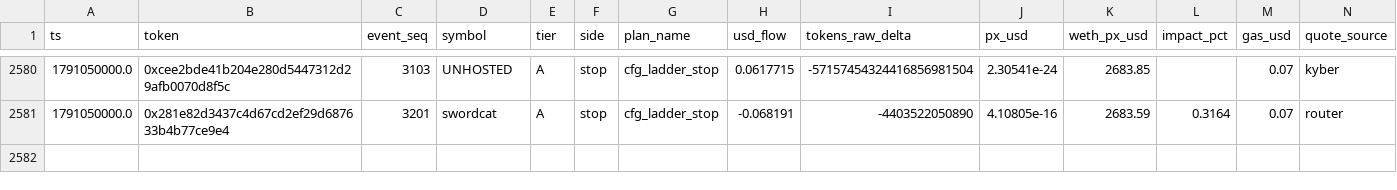
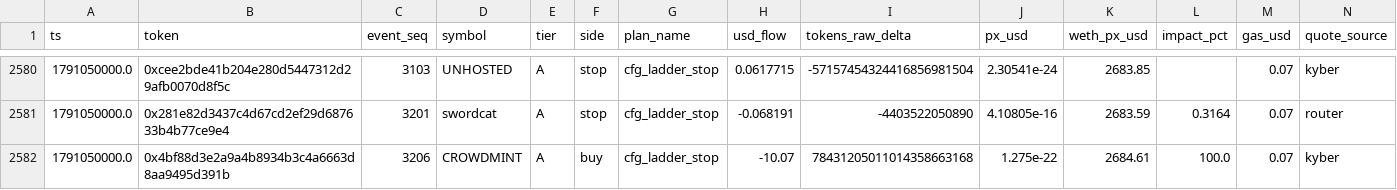
Before and after one commit to yousefjan2007-crypto/robinhood-screener, a CSV file: data/paper_ledger.csv, drawn as a sheet; only a part is shown, gaps mark what is left out; rows hold the shown columns only; the diff names each change by its address in the sheet, - before the commit and + after, or states it on an @@ line.

```diff
--- a/data/paper_ledger.csv
+++ b/data/paper_ledger.csv
+row 2582: 1791050000.0 | 0x4bf88d3e2a9a4b8934b3c4a6663d8aa9495d391b | 3206 | CROWDMINT | A | buy | cfg_ladder_stop | -10.07 | 78431205011014358663168 | 1.275e-22 | 2684.61 | 100.0 | 0.07 | kyber
```
Also changed, not shown: 13 other files.
